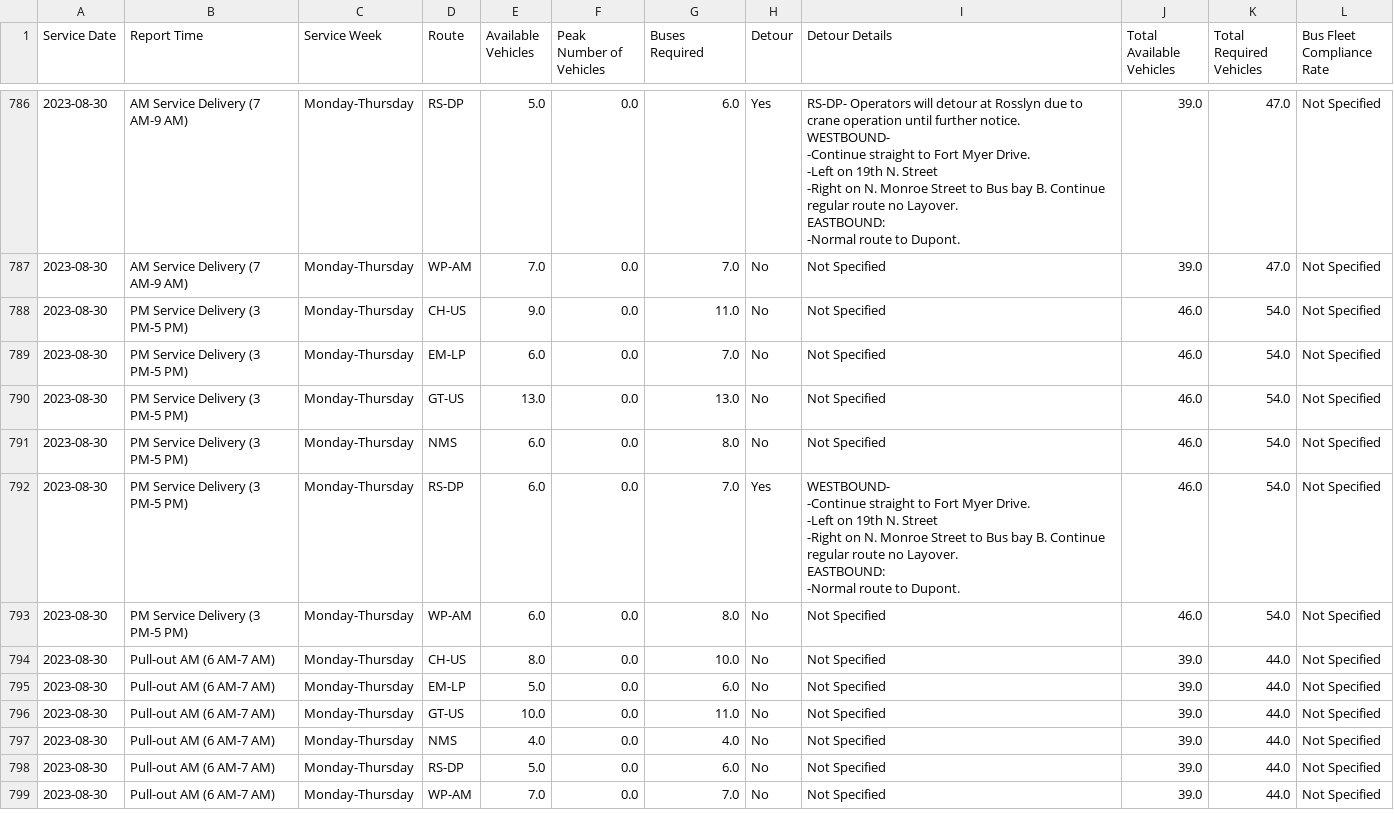
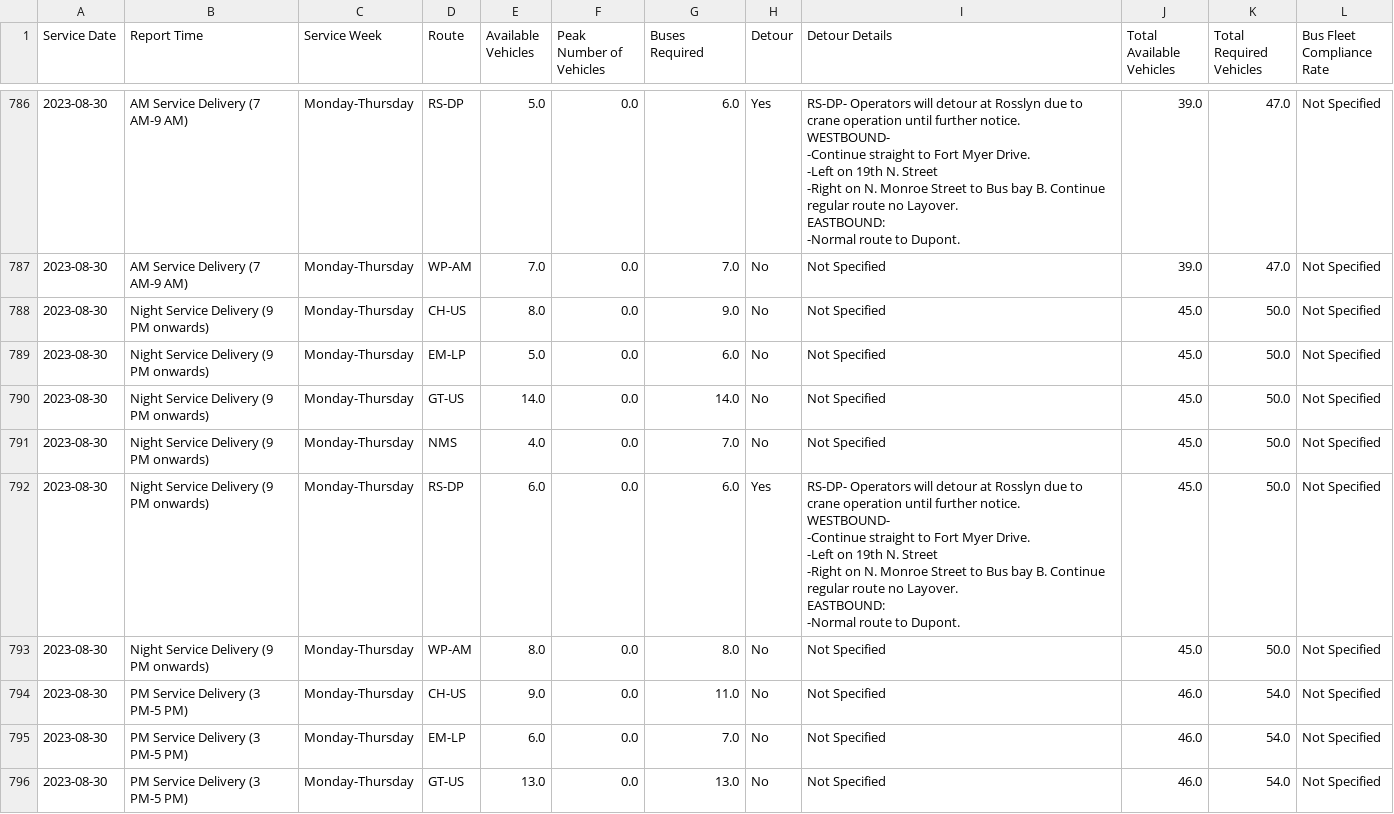
Before and after one commit to TerondaDavis/DC-Circulator-Operations, a CSV file: Data/Service_Pull_Processed New.csv, drawn as a sheet; only a part is shown, gaps mark what is left out; the shorter side is filled out with more unchanged rows; ↵ is a line break in a cell; the diff names each change by its address in the sheet, - before the commit and + after, or states it on an @@ line.

```diff
--- a/Data/Service_Pull_Processed New.csv
+++ b/Data/Service_Pull_Processed New.csv
+row 788: 2023-08-30 | Night Service Delivery (9 PM onwards) | Monday-Thursday | CH-US | 8.0 | 0.0 | 9.0 | No | Not Specified | 45.0 | 50.0 | Not Specified
+row 789: 2023-08-30 | Night Service Delivery (9 PM onwards) | Monday-Thursday | EM-LP | 5.0 | 0.0 | 6.0 | No | Not Specified | 45.0 | 50.0 | Not Specified
+row 790: 2023-08-30 | Night Service Delivery (9 PM onwards) | Monday-Thursday | GT-US | 14.0 | 0.0 | 14.0 | No | Not Specified | 45.0 | 50.0 | Not Specified
+row 791: 2023-08-30 | Night Service Delivery (9 PM onwards) | Monday-Thursday | NMS | 4.0 | 0.0 | 7.0 | No | Not Specified | 45.0 | 50.0 | Not Specified
+row 792: 2023-08-30 | Night Service Delivery (9 PM onwards) | Monday-Thursday | RS-DP | 6.0 | 0.0 | 6.0 | Yes | RS-DP- Operators will detour at Rosslyn due to crane operation until further notice. ↵ WESTBOUND- ↵ -Continue straight to Fort Myer Drive. ↵ -Left on 19th N. Street ↵ -Right on N. Monroe Street to Bus bay B. Continue regular route no Layover. ↵ EASTBOUND: ↵ -Normal route to Dupont. | 45.0 | 50.0 | Not Specified
+row 793: 2023-08-30 | Night Service Delivery (9 PM onwards) | Monday-Thursday | WP-AM | 8.0 | 0.0 | 8.0 | No | Not Specified | 45.0 | 50.0 | Not Specified
```
Also changed, not shown: Data/Latest_Entries_Processed New.csv, Data/Low_Charge_Buses_Processed New.csv, 3 other files.
